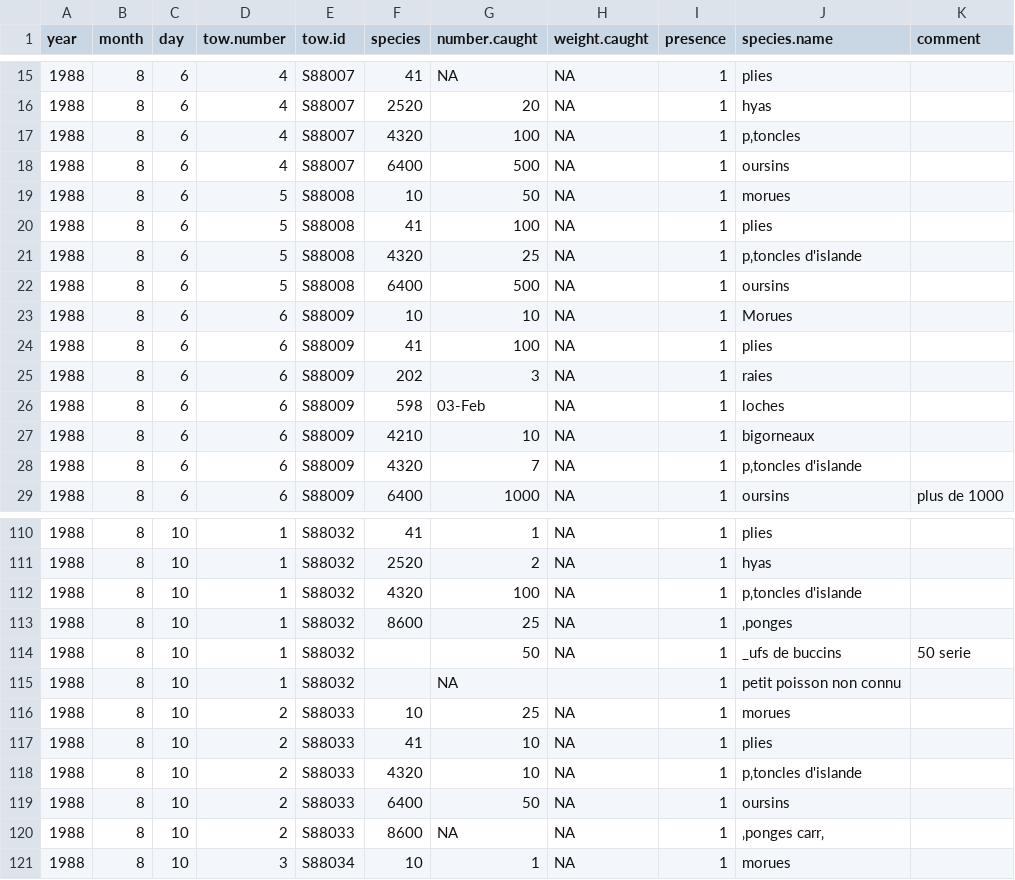
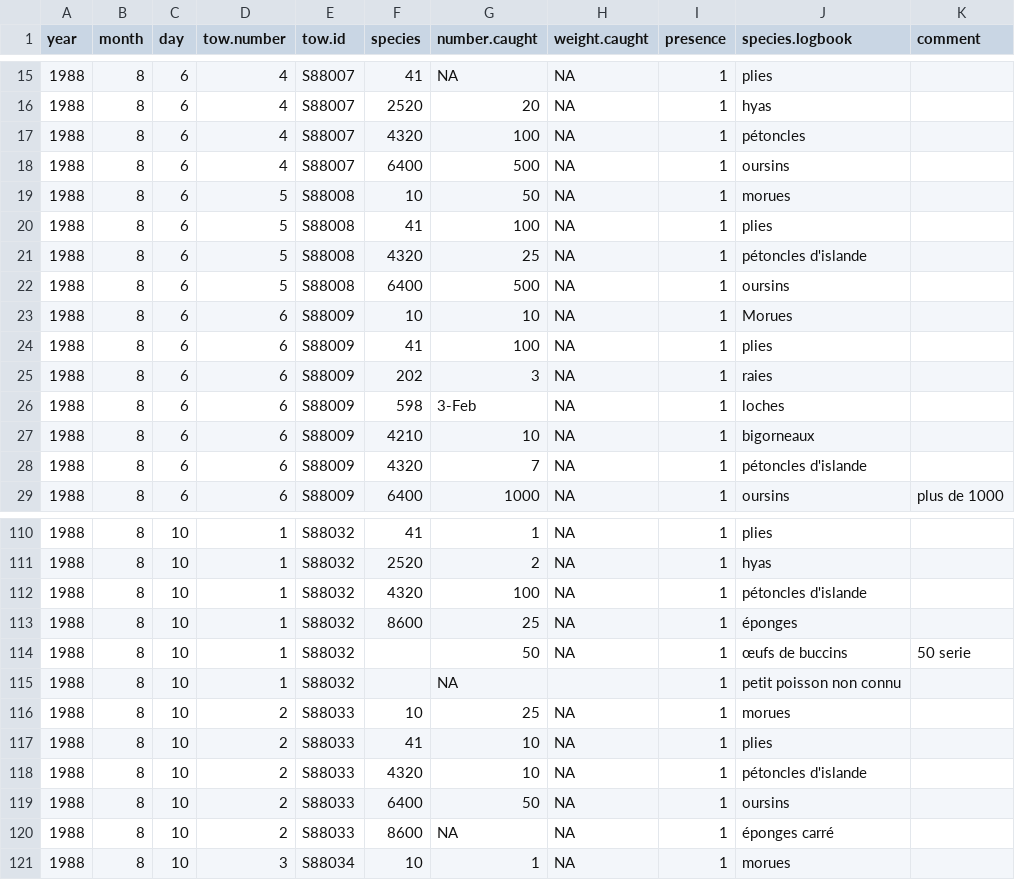
Before and after one commit to TobieSurette/gulf.manage, a CSV file: inst/extdata/scs.1988/scs.cat.1988.csv, drawn as a sheet; only a part is shown, gaps mark what is left out; the diff covers the shown part only.

```diff
--- a/inst/extdata/scs.1988/scs.cat.1988.csv
+++ b/inst/extdata/scs.1988/scs.cat.1988.csv
@@ -1 +1 @@
-year,month,day,tow.number,tow.id,species,number.caught,weight.caught,presence,species.name,comment
+year,month,day,tow.number,tow.id,species,number.caught,weight.caught,presence,species.logbook,comment
@@ -16,3 +16,3 @@ year,month,day,tow.number,tow.id,species,number.caught,weight.caught,presence,sp
 1988,8,6,4,S88007,2520,20,NA,1,hyas,
-1988,8,6,4,S88007,4320,100,NA,1,p‚toncles,
+1988,8,6,4,S88007,4320,100,NA,1,pétoncles,
 1988,8,6,4,S88007,6400,500,NA,1,oursins,
@@ -20,3 +20,3 @@ year,month,day,tow.number,tow.id,species,number.caught,weight.caught,presence,sp
 1988,8,6,5,S88008,41,100,NA,1,plies,
-1988,8,6,5,S88008,4320,25,NA,1,p‚toncles d'islande,
+1988,8,6,5,S88008,4320,25,NA,1,pétoncles d'islande,
 1988,8,6,5,S88008,6400,500,NA,1,oursins,
@@ -25,5 +25,5 @@ year,month,day,tow.number,tow.id,species,number.caught,weight.caught,presence,sp
 1988,8,6,6,S88009,202,3,NA,1, raies,
-1988,8,6,6,S88009,598,03-Feb,NA,1,loches,
+1988,8,6,6,S88009,598,3-Feb,NA,1,loches,
 1988,8,6,6,S88009,4210,10,NA,1,bigorneaux,
-1988,8,6,6,S88009,4320,7,NA,1,p‚toncles d'islande,
+1988,8,6,6,S88009,4320,7,NA,1,pétoncles d'islande,
 1988,8,6,6,S88009,6400,1000,NA,1,oursins,plus de 1000
@@ -111,5 +111,5 @@ year,month,day,tow.number,tow.id,species,number.caught,weight.caught,presence,sp
 1988,8,10,1,S88032,2520,2,NA,1,hyas,
-1988,8,10,1,S88032,4320,100,NA,1,p‚toncles d'islande,
-1988,8,10,1,S88032,8600,25,NA,1,‚ponges,
-1988,8,10,1,S88032,,50,NA,1,_ufs de buccins,50 serie
+1988,8,10,1,S88032,4320,100,NA,1,pétoncles d'islande,
+1988,8,10,1,S88032,8600,25,NA,1,éponges,
+1988,8,10,1,S88032,,50,NA,1,œufs de buccins,50 serie
 1988,8,10,1,S88032,,NA,,1,petit poisson non connu,
@@ -117,5 +117,5 @@ year,month,day,tow.number,tow.id,species,number.caught,weight.caught,presence,sp
 1988,8,10,2,S88033,41,10,NA,1,plies,
-1988,8,10,2,S88033,4320,10,NA,1,p‚toncles d'islande,
+1988,8,10,2,S88033,4320,10,NA,1,pétoncles d'islande,
 1988,8,10,2,S88033,6400,50,NA,1,oursins,
-1988,8,10,2,S88033,8600,NA,NA,1,‚ponges carr‚,
+1988,8,10,2,S88033,8600,NA,NA,1,éponges carré,
 1988,8,10,3,S88034,10,1,NA,1,morues,
```
Also changed, not shown: 60 edited cells elsewhere in this file, 4 other files.
